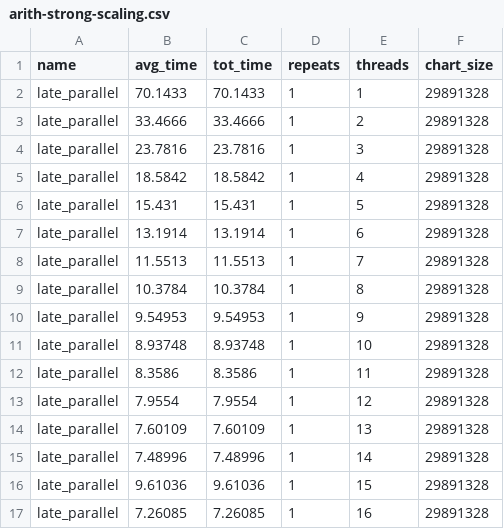
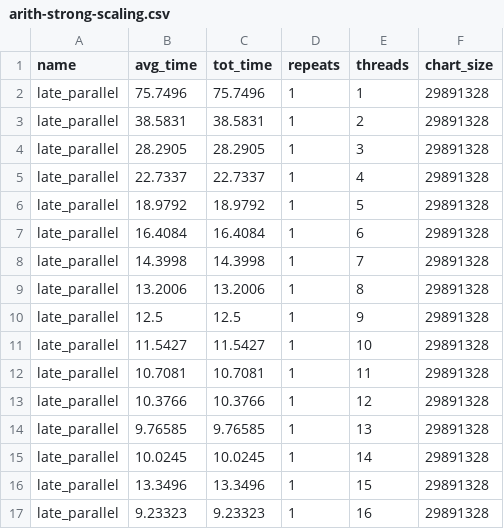
Before and after one commit to jfeser/earley, a CSV file: results/arith-strong-scaling.csv, drawn as a sheet; only a part is shown; the diff covers the shown part only.

Commit message:
New results.

```diff
--- a/results/arith-strong-scaling.csv
+++ b/results/arith-strong-scaling.csv
@@ -1,17 +1,17 @@
 name,avg_time,tot_time,repeats,threads,chart_size
-late_parallel,70.1433,70.1433,1,1,29891328
-late_parallel,33.4666,33.4666,1,2,29891328
-late_parallel,23.7816,23.7816,1,3,29891328
-late_parallel,18.5842,18.5842,1,4,29891328
-late_parallel,15.431,15.431,1,5,29891328
-late_parallel,13.1914,13.1914,1,6,29891328
-late_parallel,11.5513,11.5513,1,7,29891328
-late_parallel,10.3784,10.3784,1,8,29891328
-late_parallel,9.54953,9.54953,1,9,29891328
-late_parallel,8.93748,8.93748,1,10,29891328
-late_parallel,8.3586,8.3586,1,11,29891328
-late_parallel,7.9554,7.9554,1,12,29891328
-late_parallel,7.60109,7.60109,1,13,29891328
-late_parallel,7.48996,7.48996,1,14,29891328
-late_parallel,9.61036,9.61036,1,15,29891328
-late_parallel,7.26085,7.26085,1,16,29891328
+late_parallel,75.7496,75.7496,1,1,29891328
+late_parallel,38.5831,38.5831,1,2,29891328
+late_parallel,28.2905,28.2905,1,3,29891328
+late_parallel,22.7337,22.7337,1,4,29891328
+late_parallel,18.9792,18.9792,1,5,29891328
+late_parallel,16.4084,16.4084,1,6,29891328
+late_parallel,14.3998,14.3998,1,7,29891328
+late_parallel,13.2006,13.2006,1,8,29891328
+late_parallel,12.5,12.5,1,9,29891328
+late_parallel,11.5427,11.5427,1,10,29891328
+late_parallel,10.7081,10.7081,1,11,29891328
+late_parallel,10.3766,10.3766,1,12,29891328
+late_parallel,9.76585,9.76585,1,13,29891328
+late_parallel,10.0245,10.0245,1,14,29891328
+late_parallel,13.3496,13.3496,1,15,29891328
+late_parallel,9.23323,9.23323,1,16,29891328
```
Also changed, not shown: 12 edited cells elsewhere in this file, results/arith-weak-scaling.csv, results/cgw-strong-scaling.csv, 26 other files.
